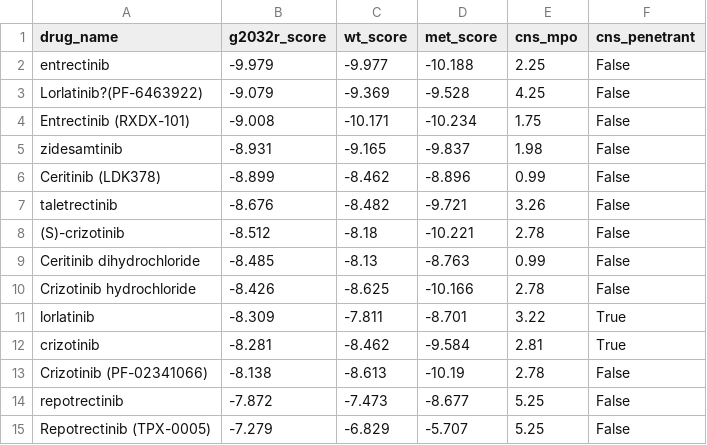
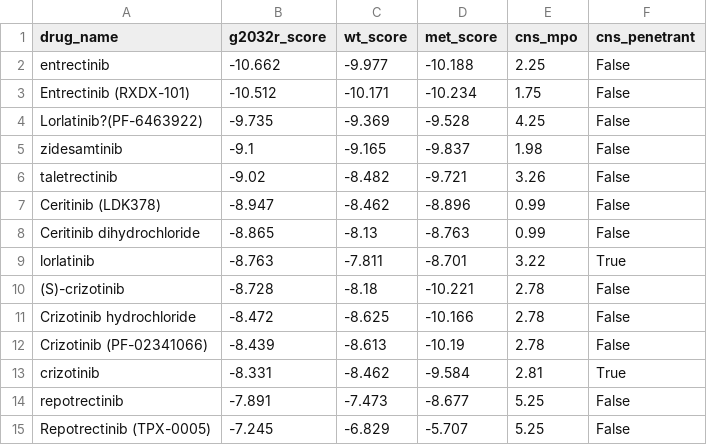
Before and after one commit to Pass1/ros1-drug-repurposing, a CSV file: results/controls.csv, drawn as a sheet.

```diff
--- a/results/controls.csv
+++ b/results/controls.csv
@@ -1,15 +1,15 @@
 drug_name,g2032r_score,wt_score,met_score,cns_mpo,cns_penetrant
-entrectinib,-9.979,-9.977,-10.188,2.25,False
-Lorlatinib?(PF-6463922),-9.079,-9.369,-9.528,4.25,False
-Entrectinib (RXDX-101),-9.008,-10.171,-10.234,1.75,False
-zidesamtinib,-8.931,-9.165,-9.837,1.98,False
-Ceritinib (LDK378),-8.899,-8.462,-8.896,0.99,False
-taletrectinib,-8.676,-8.482,-9.721,3.26,False
-(S)-crizotinib,-8.512,-8.18,-10.221,2.78,False
-Ceritinib dihydrochloride,-8.485,-8.13,-8.763,0.99,False
-Crizotinib hydrochloride,-8.426,-8.625,-10.166,2.78,False
-lorlatinib,-8.309,-7.811,-8.701,3.22,True
-crizotinib,-8.281,-8.462,-9.584,2.81,True
-Crizotinib (PF-02341066),-8.138,-8.613,-10.19,2.78,False
-repotrectinib,-7.872,-7.473,-8.677,5.25,False
-Repotrectinib (TPX-0005),-7.279,-6.829,-5.707,5.25,False
+entrectinib,-10.662,-9.977,-10.188,2.25,False
+Entrectinib (RXDX-101),-10.512,-10.171,-10.234,1.75,False
+Lorlatinib?(PF-6463922),-9.735,-9.369,-9.528,4.25,False
+zidesamtinib,-9.1,-9.165,-9.837,1.98,False
+taletrectinib,-9.02,-8.482,-9.721,3.26,False
+Ceritinib (LDK378),-8.947,-8.462,-8.896,0.99,False
+Ceritinib dihydrochloride,-8.865,-8.13,-8.763,0.99,False
+lorlatinib,-8.763,-7.811,-8.701,3.22,True
+(S)-crizotinib,-8.728,-8.18,-10.221,2.78,False
+Crizotinib hydrochloride,-8.472,-8.625,-10.166,2.78,False
+Crizotinib (PF-02341066),-8.439,-8.613,-10.19,2.78,False
+crizotinib,-8.331,-8.462,-9.584,2.81,True
+repotrectinib,-7.891,-7.473,-8.677,5.25,False
+Repotrectinib (TPX-0005),-7.245,-6.829,-5.707,5.25,False
```
Also changed, not shown: results/campaign2_scores.csv, results/repurposing_ranked.csv, 35 other files.
